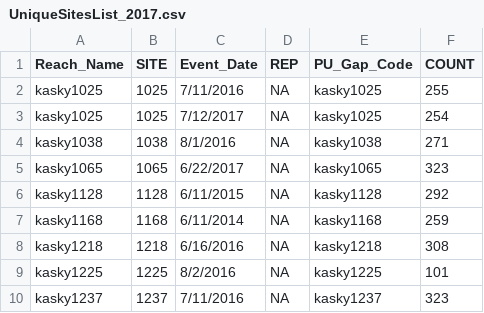
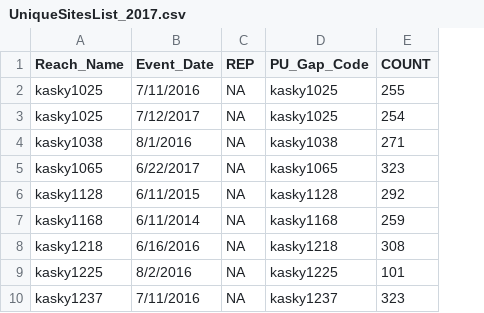
Before and after one commit to lehostert/Kaskaskia-River-CREP-Monitoring-Data-Tools, a CSV file: UniqueSitesList_2017.csv, drawn as a sheet; only a part is shown; the diff names each change by its address in the sheet, - before the commit and + after, or states it on an @@ line.

```diff
--- a/UniqueSitesList_2017.csv
+++ b/UniqueSitesList_2017.csv
-column B (SITE), rows 2-10: 1025 | 1025 | 1038 | 1065 | 1128 | 1168 | 1218 | 1225 | 1237
```
Also changed, not shown: 11 other files.
